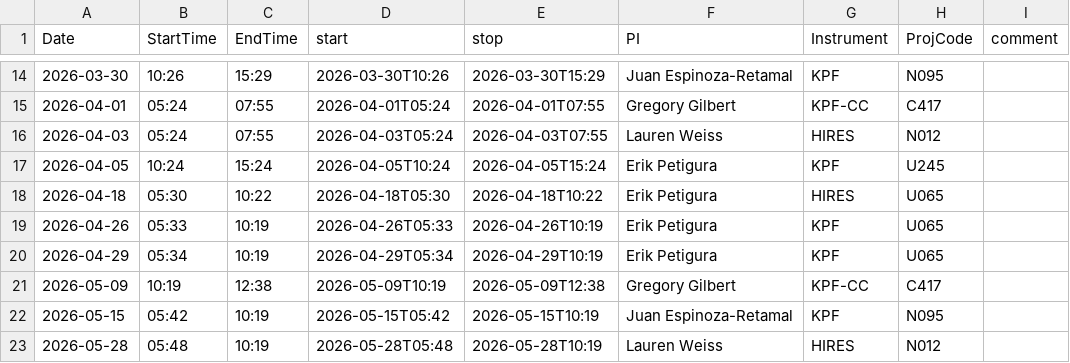
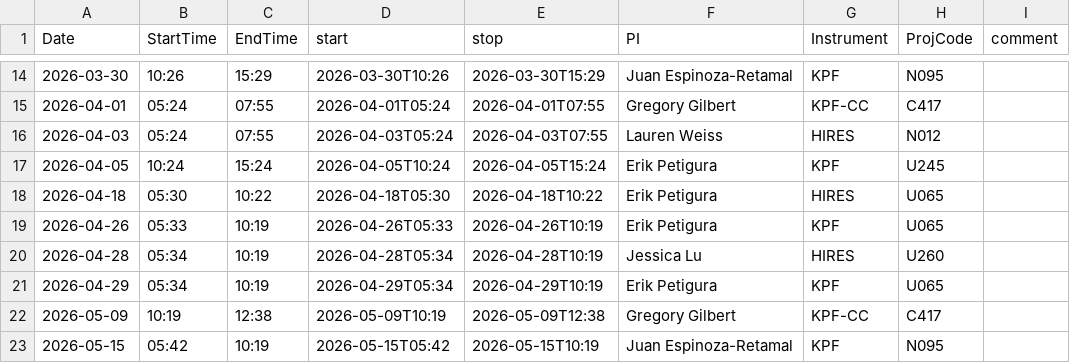
Before and after one commit to jluby127/AstroQ, a CSV file: allocation_hires_cps_2026A.csv, drawn as a sheet; only a part is shown, gaps mark what is left out; the shorter side is filled out with more unchanged rows.

```diff
--- a/allocation_hires_cps_2026A.csv
+++ b/allocation_hires_cps_2026A.csv
@@ -19,2 +19,3 @@ Date,StartTime,EndTime,start,stop,PI,Instrument,ProjCode,comment
 2026-04-26,05:33,10:19,2026-04-26T05:33,2026-04-26T10:19,Erik Petigura,KPF,U065,
+2026-04-28,05:34,10:19,2026-04-28T05:34,2026-04-28T10:19,Jessica Lu,HIRES,U260
 2026-04-29,05:34,10:19,2026-04-29T05:34,2026-04-29T10:19,Erik Petigura,KPF,U065,
```
Also changed, not shown: request_urls_2026A.csv, 2 other files.
